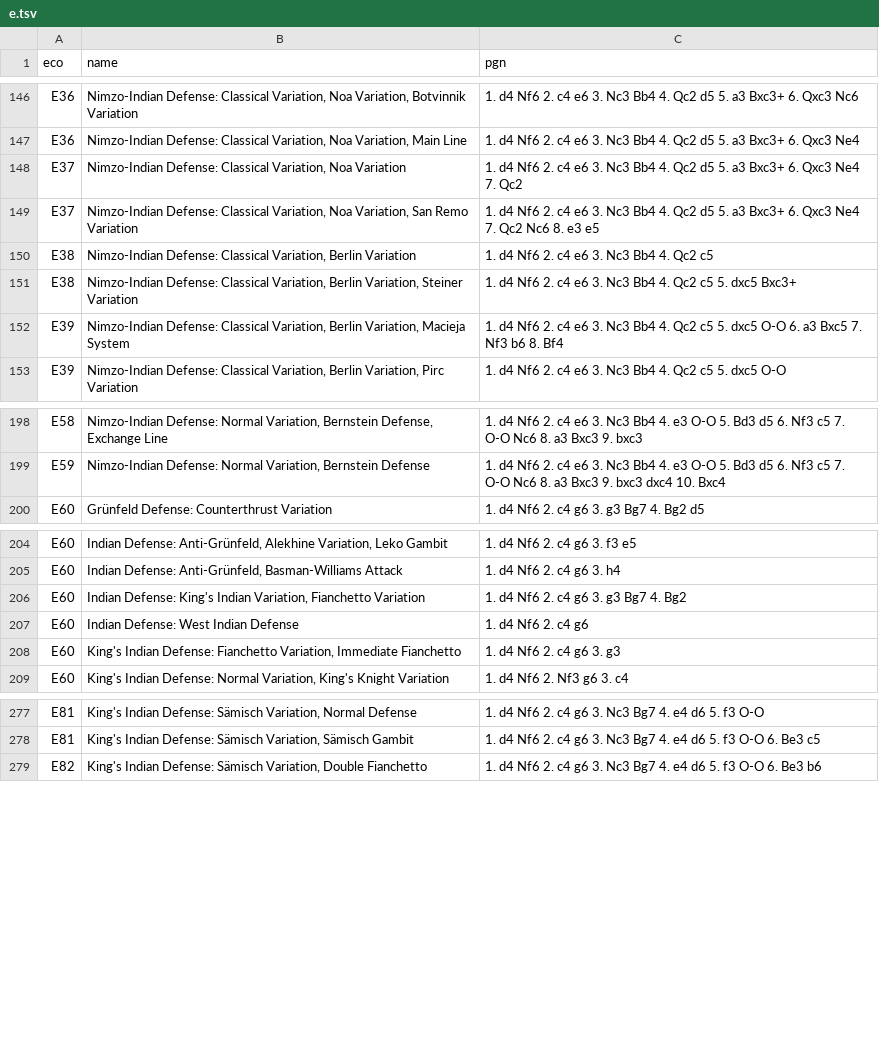
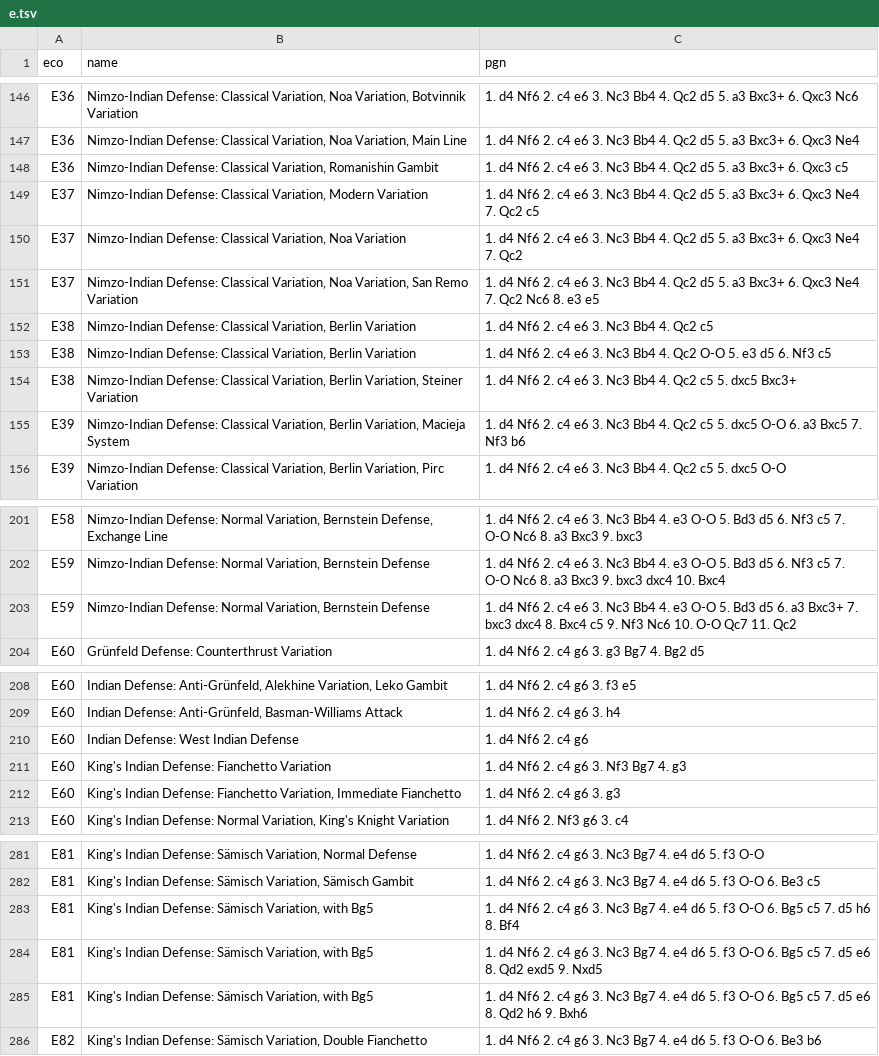
Before and after one commit to grondilu/chess, a TSV file: resources/openings/e.tsv, drawn as a sheet; only a part is shown, gaps mark what is left out.

```diff
--- a/resources/openings/e.tsv
+++ b/resources/openings/e.tsv
@@ -147,2 +147,4 @@ E36	Nimzo-Indian Defense: Classical Variation, Noa Variation, Botvinnik Variatio
 E36	Nimzo-Indian Defense: Classical Variation, Noa Variation, Main Line	1. d4 Nf6 2. c4 e6 3. Nc3 Bb4 4. Qc2 d5 5. a3 Bxc3+ 6. Qxc3 Ne4
+E36	Nimzo-Indian Defense: Classical Variation, Romanishin Gambit	1. d4 Nf6 2. c4 e6 3. Nc3 Bb4 4. Qc2 d5 5. a3 Bxc3+ 6. Qxc3 c5
+E37	Nimzo-Indian Defense: Classical Variation, Modern Variation	1. d4 Nf6 2. c4 e6 3. Nc3 Bb4 4. Qc2 d5 5. a3 Bxc3+ 6. Qxc3 Ne4 7. Qc2 c5
 E37	Nimzo-Indian Defense: Classical Variation, Noa Variation	1. d4 Nf6 2. c4 e6 3. Nc3 Bb4 4. Qc2 d5 5. a3 Bxc3+ 6. Qxc3 Ne4 7. Qc2
@@ -150,4 +152,5 @@ E37	Nimzo-Indian Defense: Classical Variation, Noa Variation, San Remo Variation
 E38	Nimzo-Indian Defense: Classical Variation, Berlin Variation	1. d4 Nf6 2. c4 e6 3. Nc3 Bb4 4. Qc2 c5
+E38	Nimzo-Indian Defense: Classical Variation, Berlin Variation	1. d4 Nf6 2. c4 e6 3. Nc3 Bb4 4. Qc2 O-O 5. e3 d5 6. Nf3 c5
 E38	Nimzo-Indian Defense: Classical Variation, Berlin Variation, Steiner Variation	1. d4 Nf6 2. c4 e6 3. Nc3 Bb4 4. Qc2 c5 5. dxc5 Bxc3+
-E39	Nimzo-Indian Defense: Classical Variation, Berlin Variation, Macieja System	1. d4 Nf6 2. c4 e6 3. Nc3 Bb4 4. Qc2 c5 5. dxc5 O-O 6. a3 Bxc5 7. Nf3 b6 8. Bf4
+E39	Nimzo-Indian Defense: Classical Variation, Berlin Variation, Macieja System	1. d4 Nf6 2. c4 e6 3. Nc3 Bb4 4. Qc2 c5 5. dxc5 O-O 6. a3 Bxc5 7. Nf3 b6
 E39	Nimzo-Indian Defense: Classical Variation, Berlin Variation, Pirc Variation	1. d4 Nf6 2. c4 e6 3. Nc3 Bb4 4. Qc2 c5 5. dxc5 O-O
@@ -199,2 +202,3 @@ E58	Nimzo-Indian Defense: Normal Variation, Bernstein Defense, Exchange Line	1.
 E59	Nimzo-Indian Defense: Normal Variation, Bernstein Defense	1. d4 Nf6 2. c4 e6 3. Nc3 Bb4 4. e3 O-O 5. Bd3 d5 6. Nf3 c5 7. O-O Nc6 8. a3 Bxc3 9. bxc3 dxc4 10. Bxc4
+E59	Nimzo-Indian Defense: Normal Variation, Bernstein Defense	1. d4 Nf6 2. c4 e6 3. Nc3 Bb4 4. e3 O-O 5. Bd3 d5 6. a3 Bxc3+ 7. bxc3 dxc4 8. Bxc4 c5 9. Nf3 Nc6 10. O-O Qc7 11. Qc2
 E60	Grünfeld Defense: Counterthrust Variation	1. d4 Nf6 2. c4 g6 3. g3 Bg7 4. Bg2 d5
@@ -205,4 +209,4 @@ E60	Indian Defense: Anti-Grünfeld, Alekhine Variation, Leko Gambit	1. d4 Nf6 2.
 E60	Indian Defense: Anti-Grünfeld, Basman-Williams Attack	1. d4 Nf6 2. c4 g6 3. h4
-E60	Indian Defense: King's Indian Variation, Fianchetto Variation	1. d4 Nf6 2. c4 g6 3. g3 Bg7 4. Bg2
 E60	Indian Defense: West Indian Defense	1. d4 Nf6 2. c4 g6
+E60	King's Indian Defense: Fianchetto Variation	1. d4 Nf6 2. c4 g6 3. Nf3 Bg7 4. g3
 E60	King's Indian Defense: Fianchetto Variation, Immediate Fianchetto	1. d4 Nf6 2. c4 g6 3. g3
@@ -278,2 +282,5 @@ E81	King's Indian Defense: Sämisch Variation, Normal Defense	1. d4 Nf6 2. c4 g6
 E81	King's Indian Defense: Sämisch Variation, Sämisch Gambit	1. d4 Nf6 2. c4 g6 3. Nc3 Bg7 4. e4 d6 5. f3 O-O 6. Be3 c5
+E81	King's Indian Defense: Sämisch Variation, with Bg5	1. d4 Nf6 2. c4 g6 3. Nc3 Bg7 4. e4 d6 5. f3 O-O 6. Bg5 c5 7. d5 h6 8. Bf4
+E81	King's Indian Defense: Sämisch Variation, with Bg5	1. d4 Nf6 2. c4 g6 3. Nc3 Bg7 4. e4 d6 5. f3 O-O 6. Bg5 c5 7. d5 e6 8. Qd2 exd5 9. Nxd5
+E81	King's Indian Defense: Sämisch Variation, with Bg5	1. d4 Nf6 2. c4 g6 3. Nc3 Bg7 4. e4 d6 5. f3 O-O 6. Bg5 c5 7. d5 e6 8. Qd2 h6 9. Bxh6
 E82	King's Indian Defense: Sämisch Variation, Double Fianchetto	1. d4 Nf6 2. c4 g6 3. Nc3 Bg7 4. e4 d6 5. f3 O-O 6. Be3 b6
```
Also changed, not shown: resources/openings/a.tsv, resources/openings/b.tsv, 3 other files.
